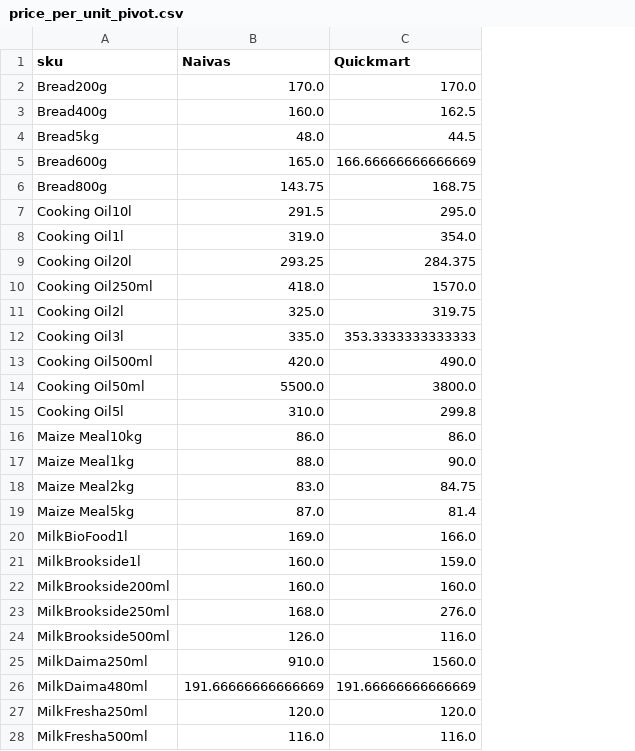
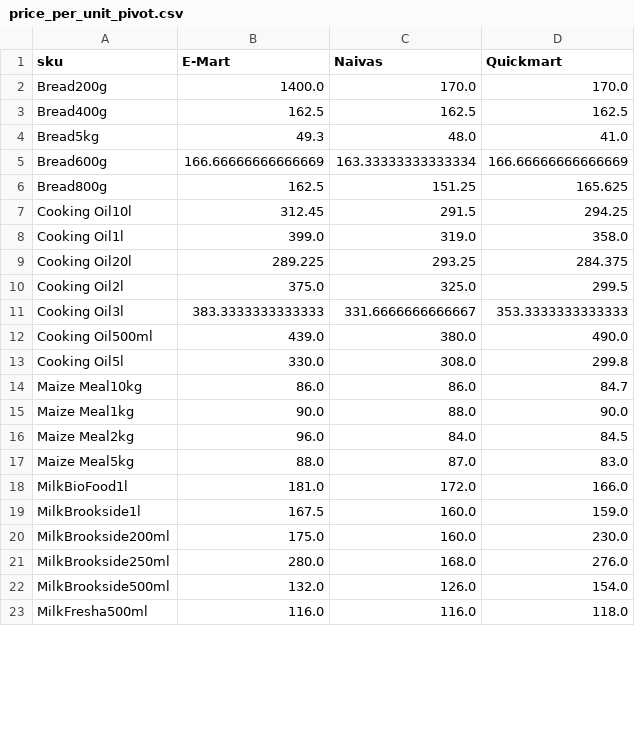
Before and after one commit to odawadavid/Webscraping, a CSV file: data/analytics/price_per_unit_pivot.csv, drawn as a sheet; only a part is shown; removed rows and columns are numbered as before the commit, all else as after; the diff covers the shown part only; the diff names each change by its address in the sheet, - before the commit and + after, or states it on an @@ line.

```diff
--- a/data/analytics/price_per_unit_pivot.csv
+++ b/data/analytics/price_per_unit_pivot.csv
+column B (E-Mart), rows 2-23: 1400.0 | 162.5 | 49.3 | 166.66666666666669 | 162.5 | 312.45 | 399.0 | 289.225 | 375.0 | 383.3333333333333 | 439.0 | 330.0 | 86.0 | 90.0 | 96.0 | 88.0 | 181.0 | 167.5 | 175.0 | 280.0 | 132.0 | 116.0
-C3 (Naivas): 160.0
+C3 (Naivas): 162.5
-D4 (Quickmart): 44.5
+D4 (Quickmart): 41.0
-C5 (Naivas): 165.0
+C5 (Naivas): 163.33333333333334
-C6 (Naivas): 143.75
+C6 (Naivas): 151.25
-D6 (Quickmart): 168.75
+D6 (Quickmart): 165.625
-D7 (Quickmart): 295.0
+D7 (Quickmart): 294.25
-D8 (Quickmart): 354.0
+D8 (Quickmart): 358.0
-row 10: Cooking Oil250ml | 418.0 | 1570.0
-D10 (Quickmart): 319.75
+D10 (Quickmart): 299.5
-C11 (Naivas): 335.0
+C11 (Naivas): 331.6666666666667
-C12 (Naivas): 420.0
+C12 (Naivas): 380.0
-row 14: Cooking Oil50ml | 5500.0 | 3800.0
-C13 (Naivas): 310.0
+C13 (Naivas): 308.0
-D14 (Quickmart): 86.0
+D14 (Quickmart): 84.7
-C16 (Naivas): 83.0
+C16 (Naivas): 84.0
-D16 (Quickmart): 84.75
+D16 (Quickmart): 84.5
-D17 (Quickmart): 81.4
+D17 (Quickmart): 83.0
-C18 (Naivas): 169.0
+C18 (Naivas): 172.0
-D20 (Quickmart): 160.0
+D20 (Quickmart): 230.0
-D22 (Quickmart): 116.0
+D22 (Quickmart): 154.0
-row 25: MilkDaima250ml | 910.0 | 1560.0
-row 26: MilkDaima480ml | 191.66666666666669 | 191.66666666666669
-row 27: MilkFresha250ml | 120.0 | 120.0
-D23 (Quickmart): 116.0
+D23 (Quickmart): 118.0
```
Also changed, not shown: 14 removed rows and 9 edited cells elsewhere in this file, data/raw/naivas.csv, 5 other files.
